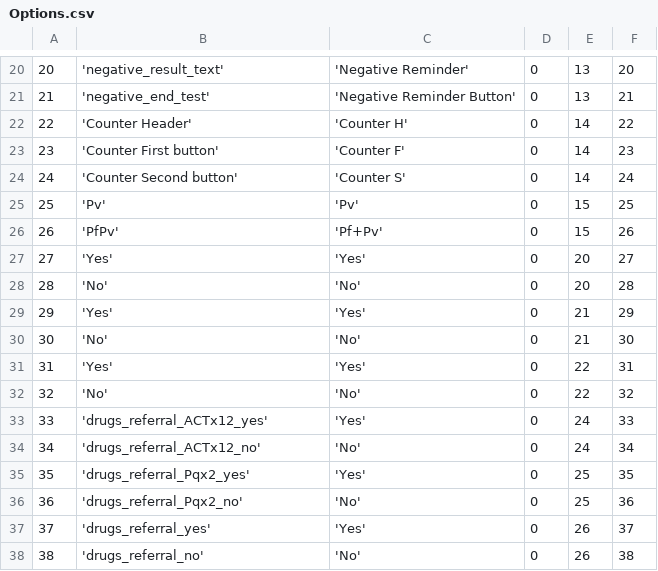
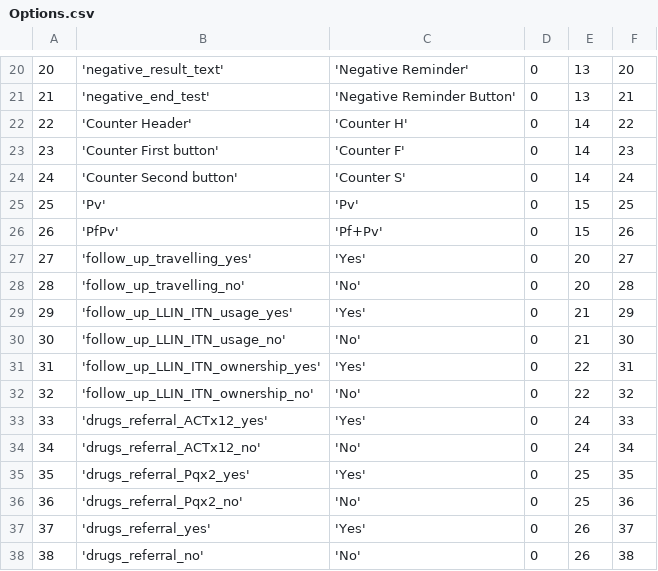
Before and after one commit to EyeSeeTea/pictureapp, a CSV file: app/src/myanmar/assets/Options.csv, drawn as a sheet; only a part is shown, gaps mark what is left out.

Commit message:
Internationalize Follow-up questions

```diff
--- a/app/src/myanmar/assets/Options.csv
+++ b/app/src/myanmar/assets/Options.csv
@@ -26,8 +26,8 @@
 26;'PfPv';'Pf+Pv';0;15;26
-27;'Yes';'Yes';0;20;27
-28;'No';'No';0;20;28
-29;'Yes';'Yes';0;21;29
-30;'No';'No';0;21;30
-31;'Yes';'Yes';0;22;31
-32;'No';'No';0;22;32
+27;'follow_up_travelling_yes';'Yes';0;20;27
+28;'follow_up_travelling_no';'No';0;20;28
+29;'follow_up_LLIN_ITN_usage_yes';'Yes';0;21;29
+30;'follow_up_LLIN_ITN_usage_no';'No';0;21;30
+31;'follow_up_LLIN_ITN_ownership_yes';'Yes';0;22;31
+32;'follow_up_LLIN_ITN_ownership_no';'No';0;22;32
 33;'drugs_referral_ACTx12_yes';'Yes';0;24;33
```
Also changed, not shown: app/src/myanmar/assets/Questions.csv, app/src/myanmar/assets/Tabs.csv, 3 other files.
